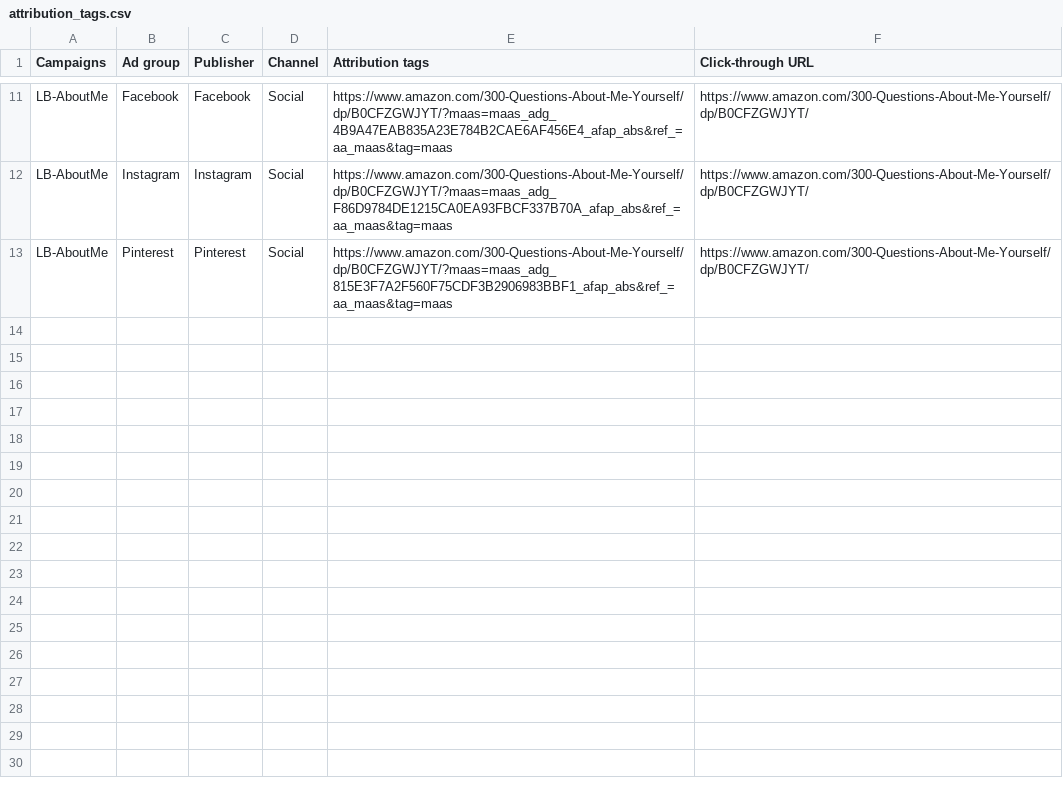
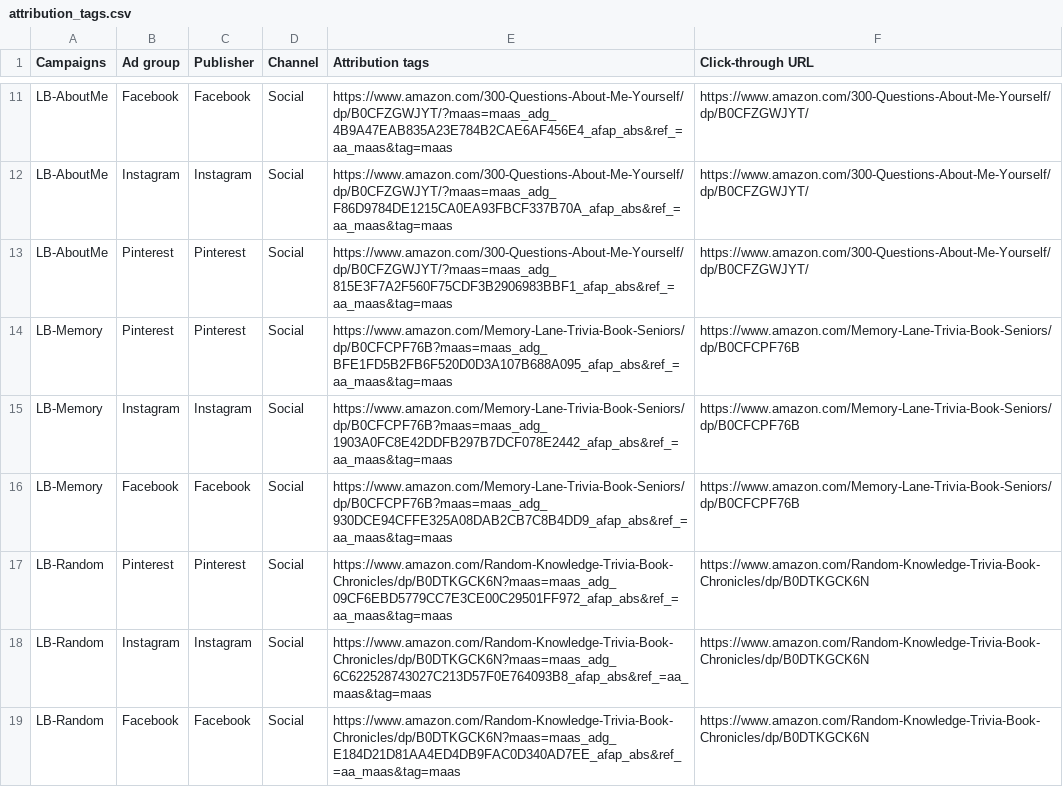
Before and after one commit to thelowebooks/lowebooks-media, a CSV file: data/attribution_tags.csv, drawn as a sheet; only a part is shown, gaps mark what is left out.

```diff
--- a/data/attribution_tags.csv
+++ b/data/attribution_tags.csv
@@ -13 +13,7 @@
 "LB-AboutMe","Pinterest","Pinterest","Social","https://www.amazon.com/300-Questions-About-Me-Yourself/dp/B0CFZGWJYT/?maas=maas_adg_815E3F7A2F560F75CDF3B2906983BBF1_afap_abs&ref_=aa_maas&tag=maas","https://www.amazon.com/300-Questions-About-Me-Yourself/dp/B0CFZGWJYT/"
+"LB-Memory","Pinterest","Pinterest","Social","https://www.amazon.com/Memory-Lane-Trivia-Book-Seniors/dp/B0CFCPF76B?maas=maas_adg_BFE1FD5B2FB6F520D0D3A107B688A095_afap_abs&ref_=aa_maas&tag=maas","https://www.amazon.com/Memory-Lane-Trivia-Book-Seniors/dp/B0CFCPF76B"
+"LB-Memory","Instagram","Instagram","Social","https://www.amazon.com/Memory-Lane-Trivia-Book-Seniors/dp/B0CFCPF76B?maas=maas_adg_1903A0FC8E42DDFB297B7DCF078E2442_afap_abs&ref_=aa_maas&tag=maas","https://www.amazon.com/Memory-Lane-Trivia-Book-Seniors/dp/B0CFCPF76B"
+"LB-Memory","Facebook","Facebook","Social","https://www.amazon.com/Memory-Lane-Trivia-Book-Seniors/dp/B0CFCPF76B?maas=maas_adg_930DCE94CFFE325A08DAB2CB7C8B4DD9_afap_abs&ref_=aa_maas&tag=maas","https://www.amazon.com/Memory-Lane-Trivia-Book-Seniors/dp/B0CFCPF76B"
+"LB-Random","Pinterest","Pinterest","Social","https://www.amazon.com/Random-Knowledge-Trivia-Book-Chronicles/dp/B0DTKGCK6N?maas=maas_adg_09CF6EBD5779CC7E3CE00C29501FF972_afap_abs&ref_=aa_maas&tag=maas","https://www.amazon.com/Random-Knowledge-Trivia-Book-Chronicles/dp/B0DTKGCK6N"
+"LB-Random","Instagram","Instagram","Social","https://www.amazon.com/Random-Knowledge-Trivia-Book-Chronicles/dp/B0DTKGCK6N?maas=maas_adg_6C622528743027C213D57F0E764093B8_afap_abs&ref_=aa_maas&tag=maas","https://www.amazon.com/Random-Knowledge-Trivia-Book-Chronicles/dp/B0DTKGCK6N"
+"LB-Random","Facebook","Facebook","Social","https://www.amazon.com/Random-Knowledge-Trivia-Book-Chronicles/dp/B0DTKGCK6N?maas=maas_adg_E184D21D81AA4ED4DB9FAC0D340AD7EE_afap_abs&ref_=aa_maas&tag=maas","https://www.amazon.com/Random-Knowledge-Trivia-Book-Chronicles/dp/B0DTKGCK6N"
```
Also changed, not shown: 11 other files.
